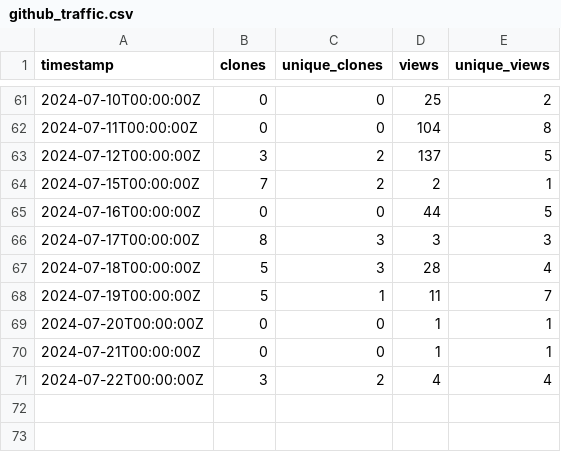
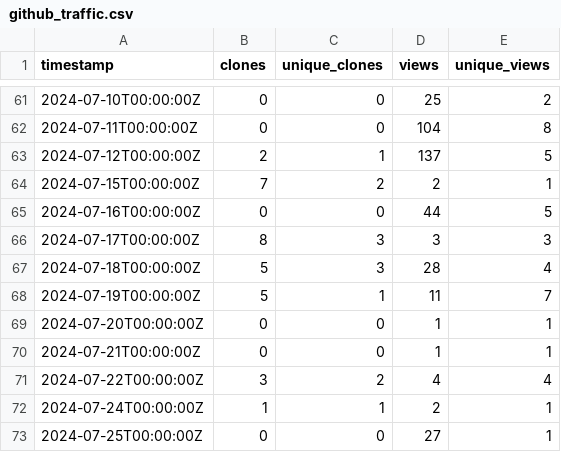
Before and after one commit to ELIXIR-Belgium/elixir-toolkit-theme, a CSV file: github_traffic.csv, drawn as a sheet; only a part is shown, gaps mark what is left out.

Commit message:
Update weekly GitHub stats

```diff
--- a/github_traffic.csv
+++ b/github_traffic.csv
@@ -62,3 +62,3 @@ timestamp,clones,unique_clones,views,unique_views
 2024-07-11T00:00:00Z,0,0,104,8
-2024-07-12T00:00:00Z,3,2,137,5
+2024-07-12T00:00:00Z,2,1,137,5
 2024-07-15T00:00:00Z,7,2,2,1
@@ -71 +71,3 @@ timestamp,clones,unique_clones,views,unique_views
 2024-07-22T00:00:00Z,3,2,4,4
+2024-07-24T00:00:00Z,1,1,2,1
+2024-07-25T00:00:00Z,0,0,27,1
```
